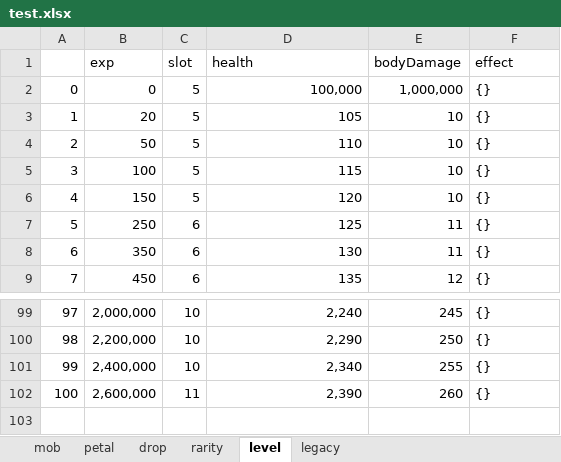
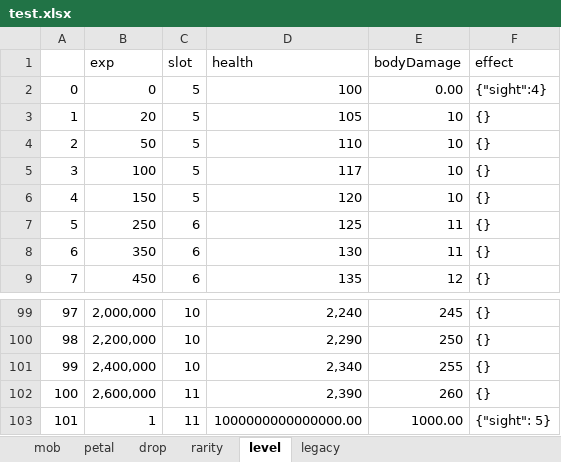
Before and after one commit to FelixYu2021202/newmicrocosm, an Excel workbook: data/test.xlsx, sheet level, drawn as a sheet; only a part is shown, gaps mark what is left out; values as stored, in another font and other column widths than the file's, no borders; the diff names each change by its address in the sheet, - before the commit and + after, or states it on an @@ line.

Commit message:
pvp test

```diff
--- a/data/test.xlsx (sheet level)
+++ b/data/test.xlsx (sheet level)
-D2 (health): 100,000
+D2 (health): 100
-E2 (bodyDamage): 1,000,000
+E2 (bodyDamage): 0.00
-F2 (effect): {}
+F2 (effect): {"sight":4}
-D5 (health): 115
+D5 (health): 117
+row 103: 101 | 1 | 11 | 1000000000000000.00 | 1000.00 | {"sight": 5}
```
Also changed, not shown: sheet mob, 10 other files.
